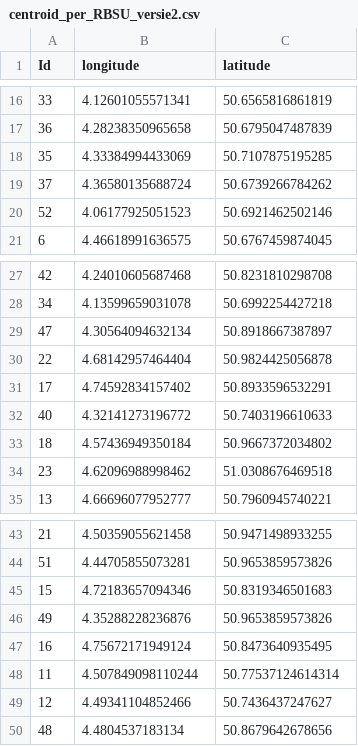
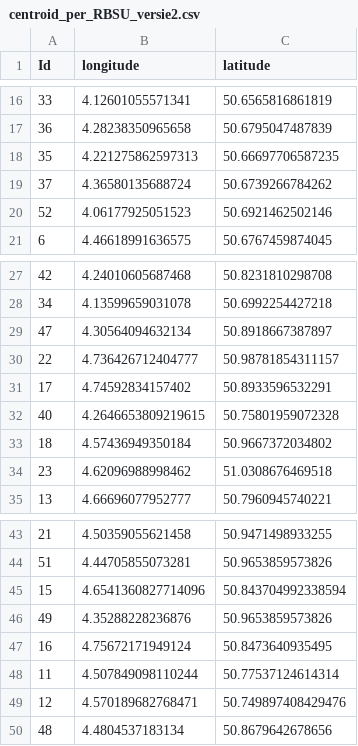
Before and after one commit to inbo/riparias-prep, a CSV file: data/input/centroid_per_RBSU_versie2.csv, drawn as a sheet; only a part is shown, gaps mark what is left out.

Commit message:
Update centroid_per_RBSU_versie2.csv

```diff
--- a/data/input/centroid_per_RBSU_versie2.csv
+++ b/data/input/centroid_per_RBSU_versie2.csv
@@ -17,3 +17,3 @@
 "36","4.28238350965658","50.6795047487839"
-"35","4.33384994433069","50.7107875195285"
+"35","4.221275862597313","50.66697706587235"
 "37","4.36580135688724","50.6739266784262"
@@ -29,5 +29,5 @@
 "47","4.30564094632134","50.8918667387897"
-"22","4.68142957464404","50.9824425056878"
+"22","4.736426712404777","50.98781854311157"
 "17","4.74592834157402","50.8933596532291"
-"40","4.32141273196772","50.7403196610633"
+"40","4.2646653809219615","50.75801959072328"
 "18","4.57436949350184","50.9667372034802"
@@ -44,3 +44,3 @@
 "51","4.44705855073281","50.9653859573826"
-"15","4.72183657094346","50.8319346501683"
+"15","4.6541360827714096","50.843704992338594"
 "49","4.35288228236876","50.9653859573826"
@@ -48,3 +48,3 @@
 "11","4.507849098110244","50.77537124614314"
-"12","4.49341104852466","50.7436437247627"
+"12","4.570189682768471","50.749897408429476"
 "48","4.4804537183134","50.8679642678656"
```
